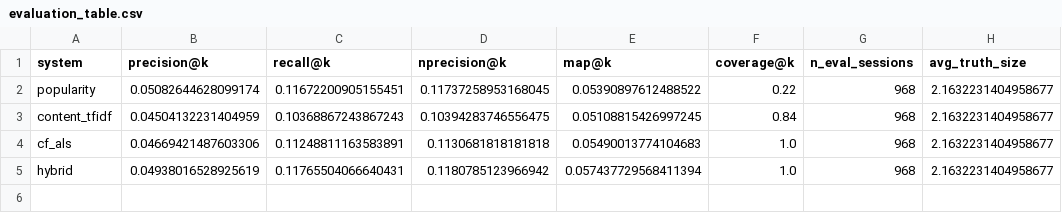
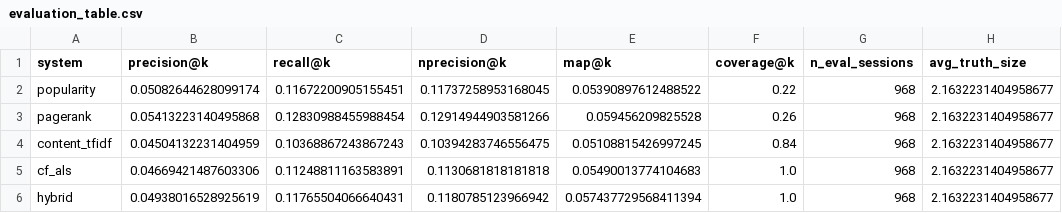
Before and after one commit to jose-melgar/Smart-Kitchen-Intelligence, a CSV file: data/recommender/evaluation_table.csv, drawn as a sheet.

```diff
--- a/data/recommender/evaluation_table.csv
+++ b/data/recommender/evaluation_table.csv
@@ -2,2 +2,3 @@ system,precision@k,recall@k,nprecision@k,map@k,coverage@k,n_eval_sessions,avg_tr
 popularity,0.05082644628099174,0.11672200905155451,0.11737258953168045,0.05390897612488522,0.22,968,2.1632231404958677
+pagerank,0.05413223140495868,0.12830988455988454,0.12914944903581266,0.059456209825528,0.26,968,2.1632231404958677
 content_tfidf,0.04504132231404959,0.10368867243867243,0.10394283746556475,0.05108815426997245,0.84,968,2.1632231404958677
```
Also changed, not shown: 8 other files.
